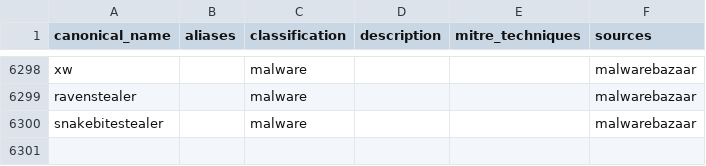
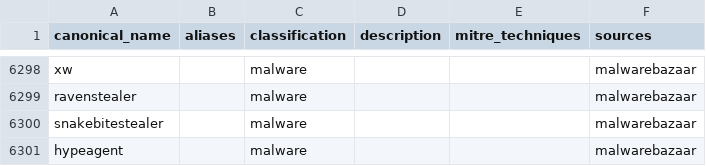
Before and after one commit to elchacal801/threat-intel-reference, a CSV file: data/normalized/malware_families.csv, drawn as a sheet; only a part is shown, gaps mark what is left out.

```diff
--- a/data/normalized/malware_families.csv
+++ b/data/normalized/malware_families.csv
@@ -7695 +7695,2 @@ ravenstealer,,malware,,,malwarebazaar
 snakebitestealer,,malware,,,malwarebazaar
+hypeagent,,malware,,,malwarebazaar
```
Also changed, not shown: 12 other files.
